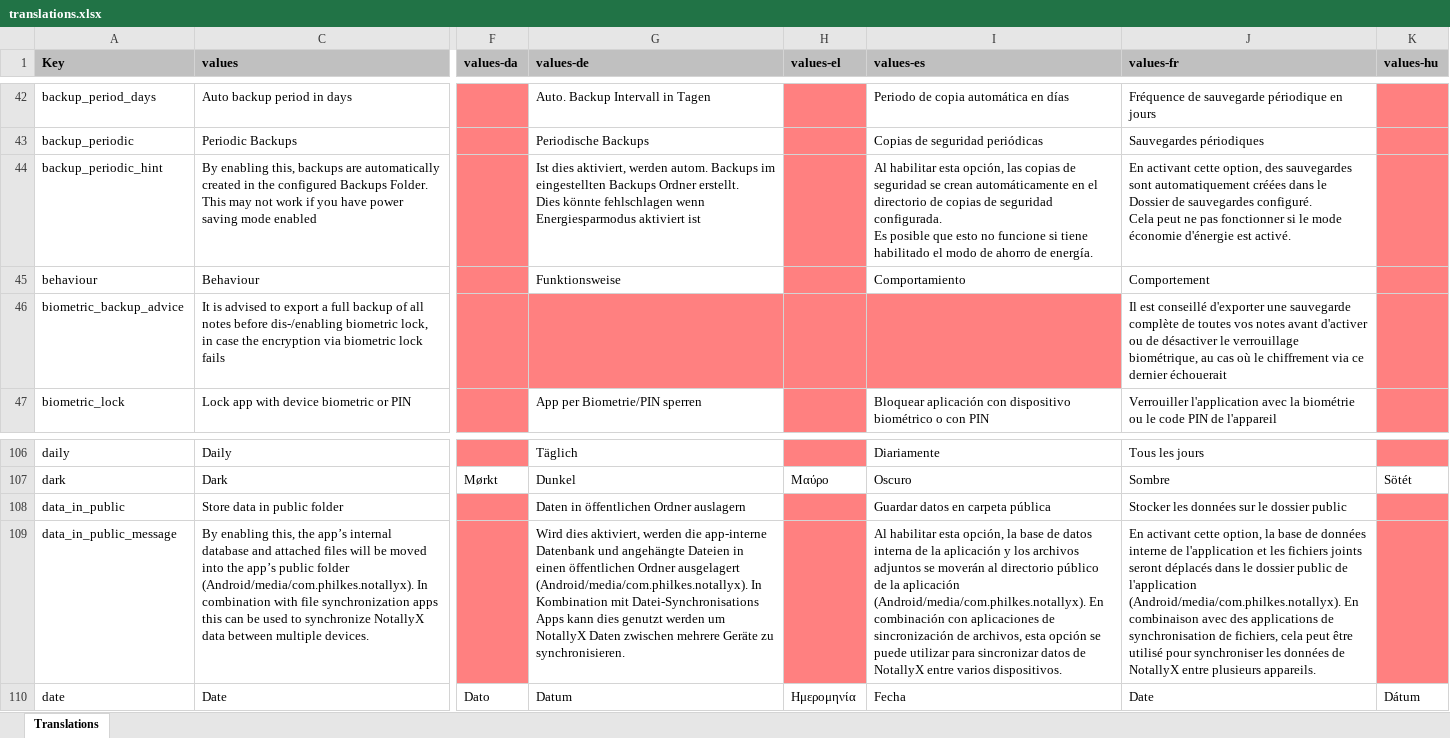
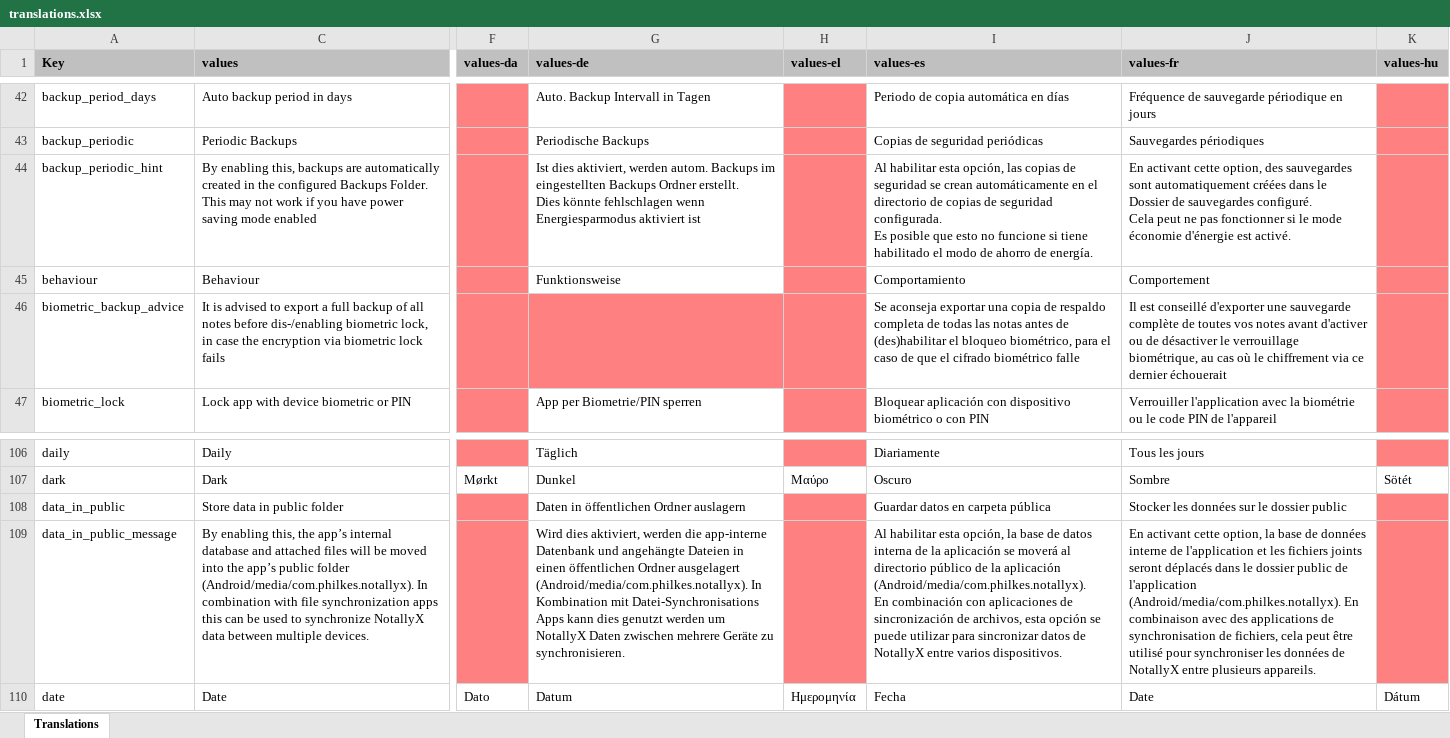
Before and after one commit to ulibte/ulibteNotallyX, an Excel workbook: app/translations.xlsx, sheet Translations, drawn as a sheet; only a part is shown, gaps mark what is left out; values as stored, in another font and other column widths than the file's, no borders; charts and pictures not drawn; the diff names each change by its address in the sheet, - before the commit and + after, or states it on an @@ line.

```diff
--- a/app/translations.xlsx (sheet Translations)
+++ b/app/translations.xlsx (sheet Translations)
-I46 (values-es): (empty)
+I46 (values-es): Se aconseja exportar una copia de respaldo completa de todas las notas antes de (des)habilitar el bloqueo biométrico, para el caso de que el cifrado biométrico falle
-I46 fill: #FF8080
+I46 fill: none
-I109 (values-es): …la aplicación y los archivos adjuntos se moverán al directorio…
+I109 (values-es): …la aplicación se moverá al directorio…
```
Also changed, not shown: 1 other file.
